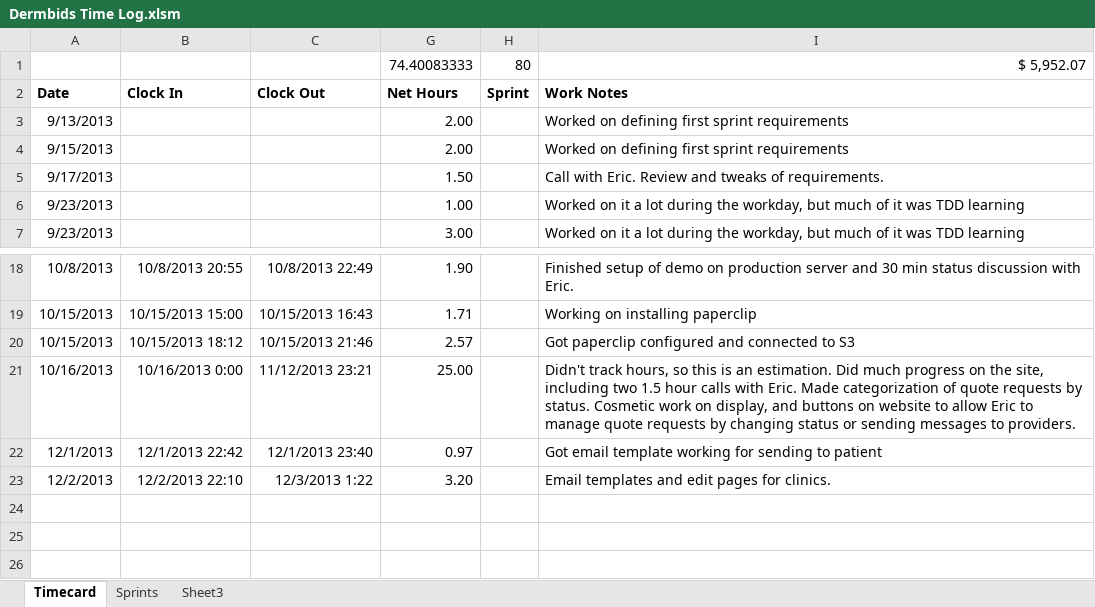
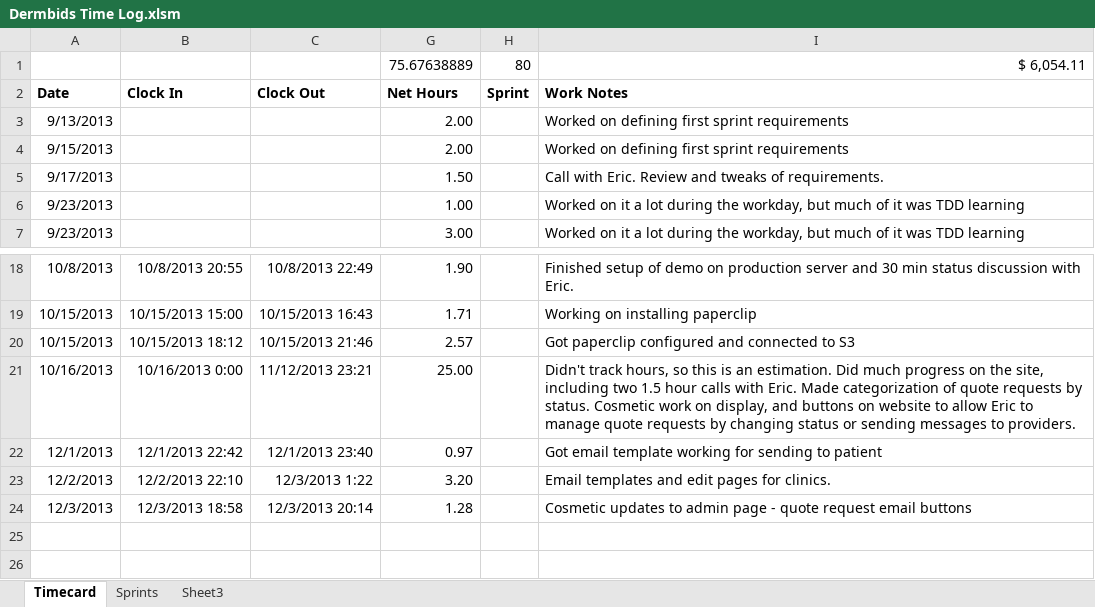
Before and after one commit to wakproductions/dermbids, an Excel workbook: doc/Dermbids Time Log.xlsm, sheet Timecard, drawn as a sheet; only a part is shown, gaps mark what is left out; values as stored, in another font and other column widths than the file's, no borders; charts and pictures not drawn; removed rows and columns are numbered as before the commit, all else as after; the diff names each change by its address in the sheet, - before the commit and + after, or states it on an @@ line.

```diff
--- a/doc/Dermbids Time Log.xlsm (sheet Timecard)
+++ b/doc/Dermbids Time Log.xlsm (sheet Timecard)
-row 1:  |  |  | 74.40083333 | 80 | $ 5,952.07
+row 1:  |  |  | 75.67638889 | 80 | $ 6,054.11
-row 24: (empty)
+row 24: 12/3/2013 | 12/3/2013 18:58 | 12/3/2013 20:14 | 1.28 |  | Cosmetic updates to admin page - quote request email buttons
```
Also changed, not shown: hidden cells, 3 other files.
